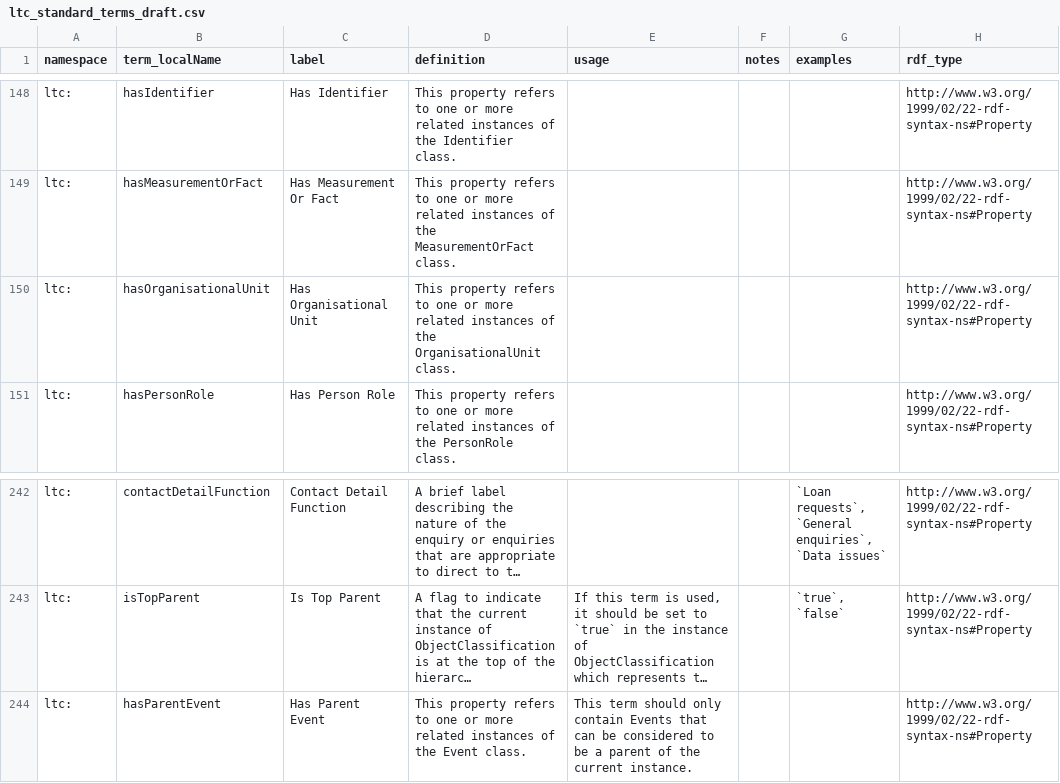
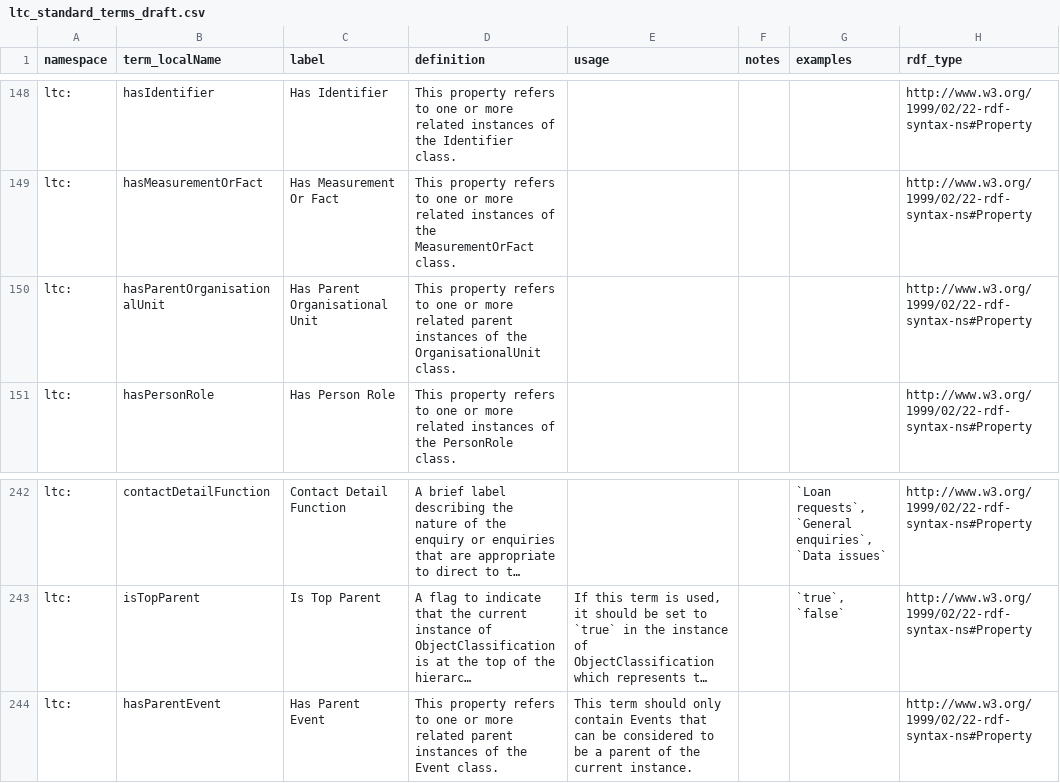
Before and after one commit to tdwg/cd, a CSV file: standard/terms/ltc_standard_terms_draft.csv, drawn as a sheet; only a part is shown, gaps mark what is left out; long unchanged cells end in …; the diff names each change by its address in the sheet, - before the commit and + after, or states it on an @@ line.

```diff
--- a/standard/terms/ltc_standard_terms_draft.csv
+++ b/standard/terms/ltc_standard_terms_draft.csv
-B150 (term_localName): hasOrganisationalUnit
+B150 (term_localName): hasParentOrganisationalUnit
-C150 (label): Has Organisational Unit
+C150 (label): Has Parent Organisational Unit
-D150 (definition): …more related instances of…
+D150 (definition): …more related parent instances of…
-D244 (definition): …more related instances of…
+D244 (definition): …more related parent instances of…
```
Also changed, not shown: standard/terms/ltc_datatypes.csv, standard/terms/ltc_skos_mapping.csv.
